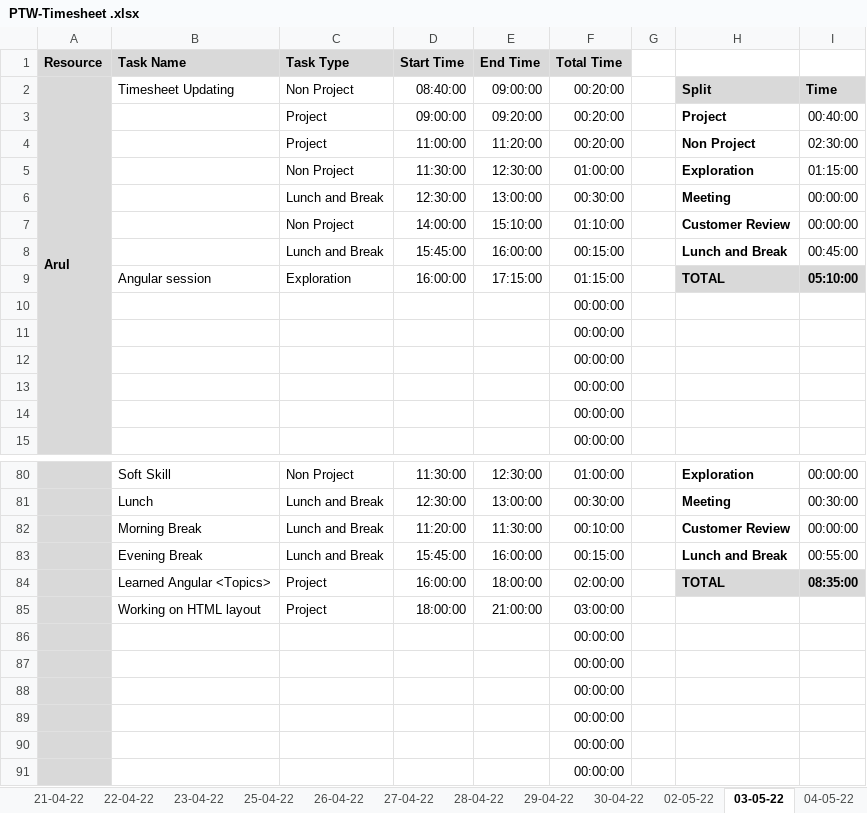
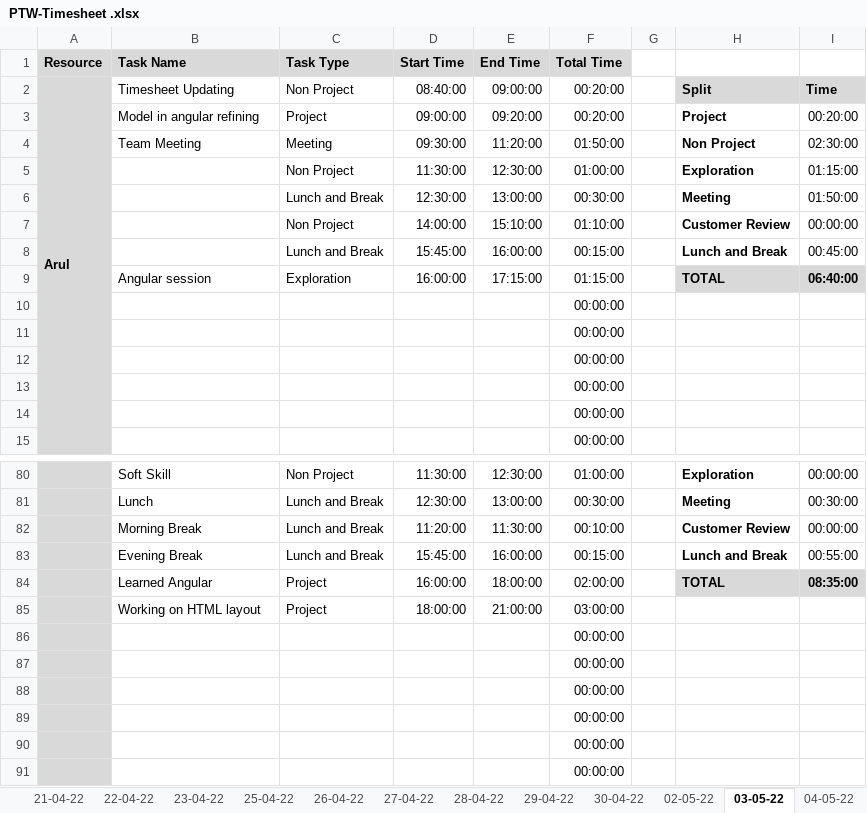
Before and after one commit to TEAM-EUPHORIA/TEAM-EUPHORIA-TMS, an Excel workbook: Process/Timesheet/PTW-Timesheet .xlsx, sheet 03-05-22, drawn as a sheet; only a part is shown, gaps mark what is left out; values as stored, in another font and other column widths than the file's, no borders; conditional formats not drawn; the diff names each change by its address in the sheet, - before the commit and + after, or states it on an @@ line.

```diff
--- a/Process/Timesheet/PTW-Timesheet .xlsx (sheet 03-05-22)
+++ b/Process/Timesheet/PTW-Timesheet .xlsx (sheet 03-05-22)
-B3 (Task Name): (empty)
+B3 (Task Name): Model in angular refining
-I3: 00:40:00
+I3: 00:20:00
-B4 (Task Name): (empty)
+B4 (Task Name): Team Meeting
-C4 (Task Type): Project
+C4 (Task Type): Meeting
-D4 (Start Time): 11:00:00
+D4 (Start Time): 09:30:00
-F4 (Total Time): 00:20:00
+F4 (Total Time): 01:50:00
-I6: 00:00:00
+I6: 01:50:00
-I9: 05:10:00
+I9: 06:40:00
-B84 (Task Name): Learned Angular <Topics>
+B84 (Task Name): Learned Angular
```
Also changed, not shown: sheet 02-05-22, sheet 04-05-22.
